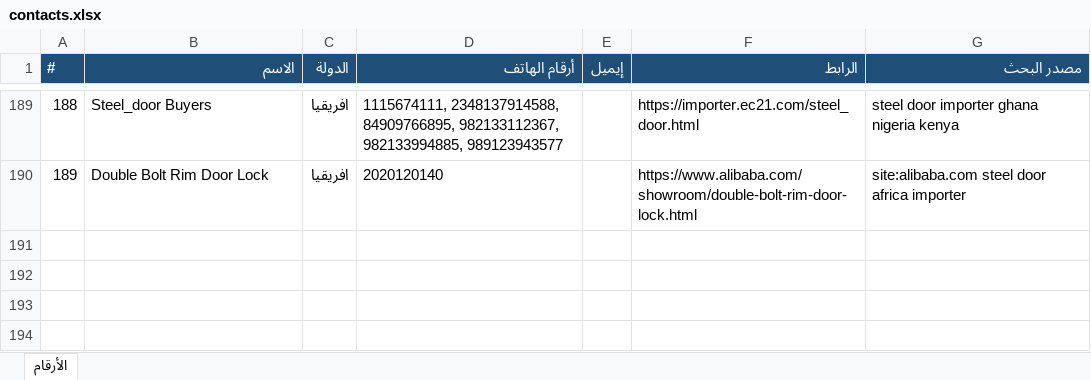
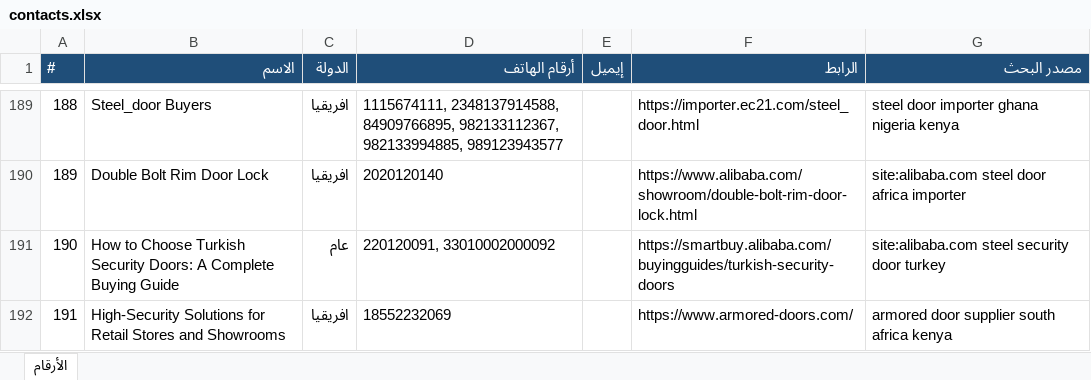
Before and after one commit to mnmtm12-eng/mnmtm12-eng.github.io, an Excel workbook: contacts.xlsx, sheet الأرقام, drawn as a sheet; only a part is shown, gaps mark what is left out; values as stored, in another font and other column widths than the file's, no borders; the diff names each change by its address in the sheet, - before the commit and + after, or states it on an @@ line.

```diff
--- a/contacts.xlsx (sheet الأرقام)
+++ b/contacts.xlsx (sheet الأرقام)
+row 191: 190 | How to Choose Turkish Security Doors: A Complete Buying Guide | عام | 220120091, 33010002000092 |  | https://smartbuy.alibaba.com/buyingguides/turkish-security-doors | site:alibaba.com steel security door turkey
+row 192: 191 | High-Security Solutions for Retail Stores and Showrooms | افريقيا | 18552232069 |  | https://www.armored-doors.com/ | armored door supplier south africa kenya
```
Also changed, not shown: 2 other files.
